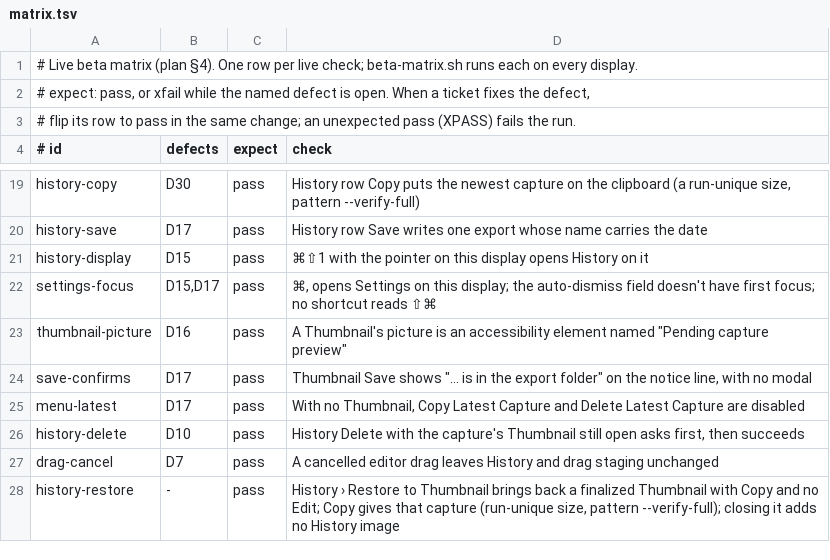
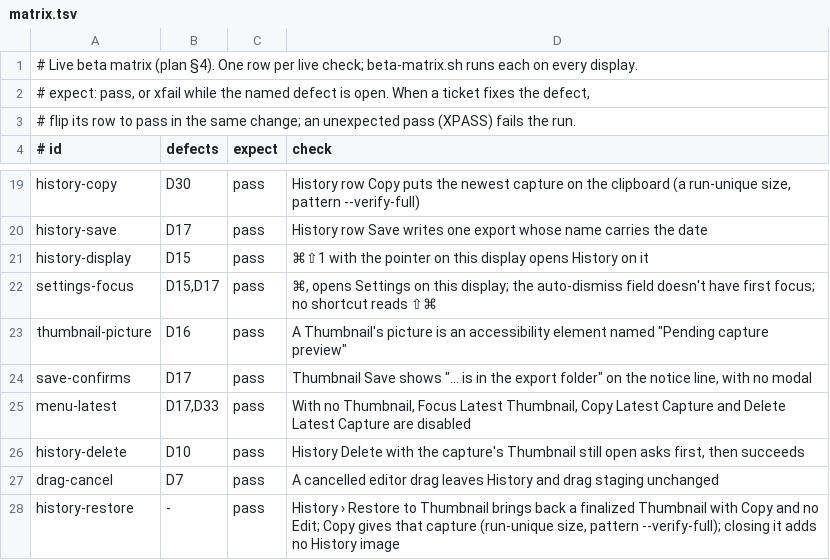
Before and after one commit to prateeksingh1092/screenshot-app, a TSV file: Tools/LiveHarness/matrix.tsv, drawn as a sheet; only a part is shown, gaps mark what is left out.

```diff
--- a/Tools/LiveHarness/matrix.tsv
+++ b/Tools/LiveHarness/matrix.tsv
@@ -24,3 +24,3 @@ thumbnail-picture	D16	pass	A Thumbnail's picture is an accessibility element nam
 save-confirms	D17	pass	Thumbnail Save shows "… is in the export folder" on the notice line, with no modal
-menu-latest	D17	pass	With no Thumbnail, Copy Latest Capture and Delete Latest Capture are disabled
+menu-latest	D17,D33	pass	With no Thumbnail, Focus Latest Thumbnail, Copy Latest Capture and Delete Latest Capture are disabled
 history-delete	D10	pass	History Delete with the capture's Thumbnail still open asks first, then succeeds
```
Also changed, not shown: 13 other files.
